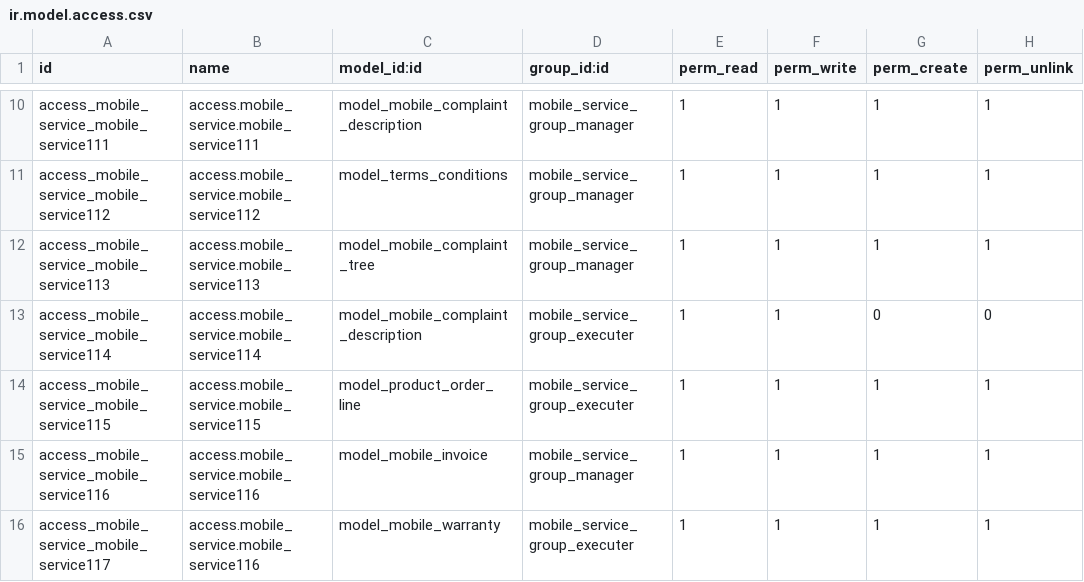
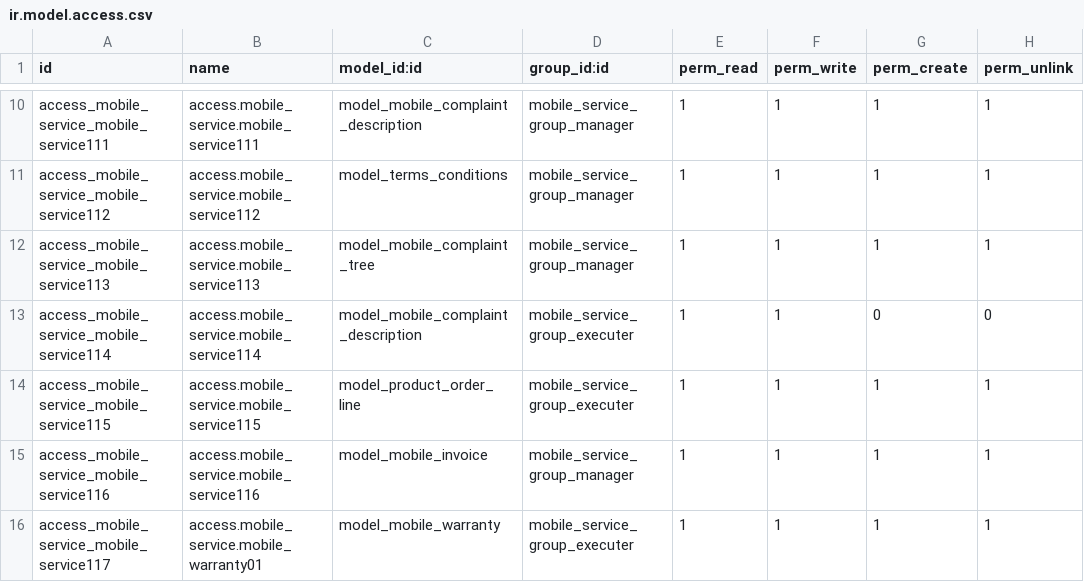
Before and after one commit to Jacky-odoo/odoo-mobile-service, a CSV file: mobile_service/security/ir.model.access.csv, drawn as a sheet; only a part is shown, gaps mark what is left out.

Commit message:
add model

```diff
--- a/mobile_service/security/ir.model.access.csv
+++ b/mobile_service/security/ir.model.access.csv
@@ -15,2 +15,2 @@ access_mobile_service_mobile_service115,access.mobile_service.mobile_service115,
 access_mobile_service_mobile_service116,access.mobile_service.mobile_service116,model_mobile_invoice,mobile_service_group_manager,1,1,1,1
-access_mobile_service_mobile_service117,access.mobile_service.mobile_service116,model_mobile_warranty,mobile_service_group_executer,1,1,1,1
+access_mobile_service_mobile_service117,access.mobile_service.mobile_warranty01,model_mobile_warranty,mobile_service_group_executer,1,1,1,1
```
Also changed, not shown: 6 other files.
